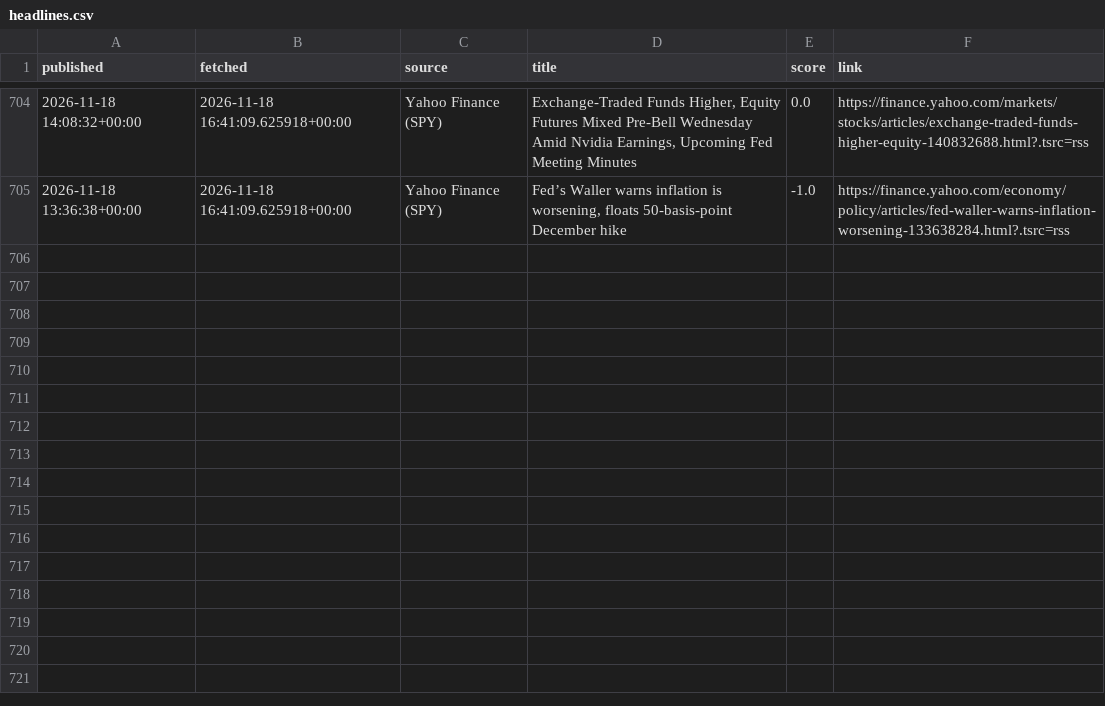
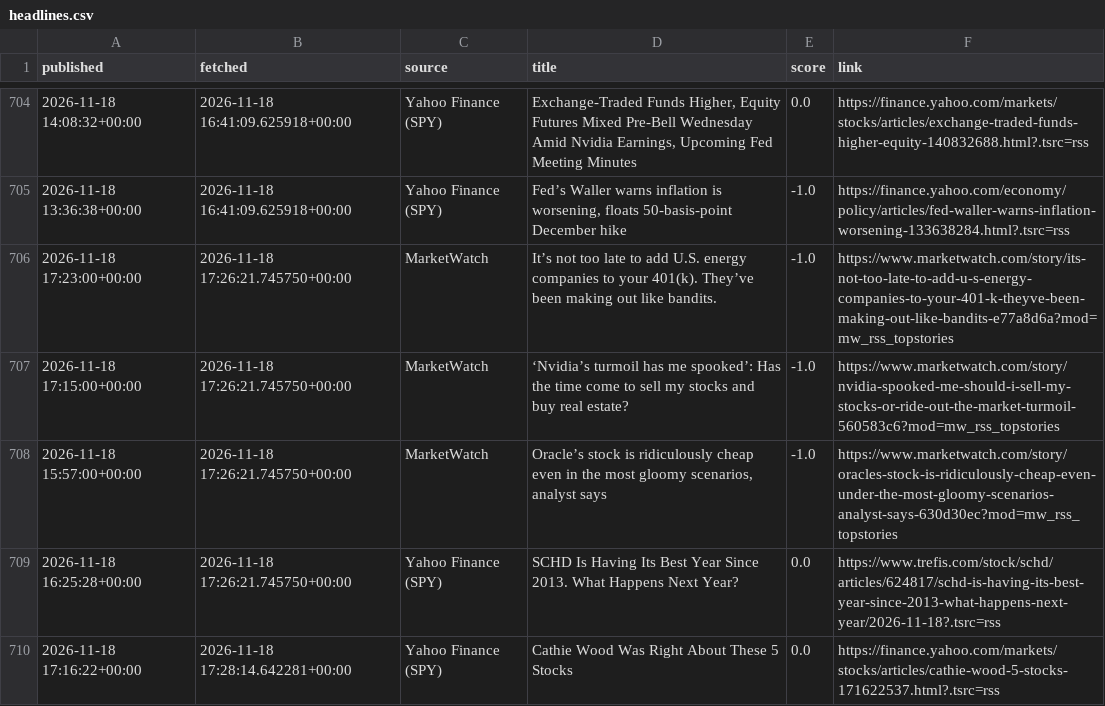
Before and after one commit to eitank123/InverterModel, a CSV file: data/news/headlines.csv, drawn as a sheet; only a part is shown, gaps mark what is left out.

```diff
--- a/data/news/headlines.csv
+++ b/data/news/headlines.csv
@@ -705 +705,6 @@ published,fetched,source,title,score,link
 2026-11-18 13:36:38+00:00,2026-11-18 16:41:09.625918+00:00,Yahoo Finance (SPY),"Fed’s Waller warns inflation is worsening, floats 50-basis-point December hike",-1.0,https://finance.yahoo.com/economy/policy/articles/fed-waller-warns-inflation-worsening-133638284.html?.tsrc=rss
+2026-11-18 17:23:00+00:00,2026-11-18 17:26:21.745750+00:00,MarketWatch,It’s not too late to add U.S. energy companies to your 401(k). They’ve been making out like bandits.,-1.0,https://www.marketwatch.com/story/its-not-too-late-to-add-u-s-energy-companies-to-your-401-k-theyve-been-making-out-like-bandits-e77a8d6a?mod=mw_rss_topstories
+2026-11-18 17:15:00+00:00,2026-11-18 17:26:21.745750+00:00,MarketWatch,‘Nvidia’s turmoil has me spooked’: Has the time come to sell my stocks and buy real estate?,-1.0,https://www.marketwatch.com/story/nvidia-spooked-me-should-i-sell-my-stocks-or-ride-out-the-market-turmoil-560583c6?mod=mw_rss_topstories
+2026-11-18 15:57:00+00:00,2026-11-18 17:26:21.745750+00:00,MarketWatch,"Oracle’s stock is ridiculously cheap even in the most gloomy scenarios, analyst says",-1.0,https://www.marketwatch.com/story/oracles-stock-is-ridiculously-cheap-even-under-the-most-gloomy-scenarios-analyst-says-630d30ec?mod=mw_rss_topstories
+2026-11-18 16:25:28+00:00,2026-11-18 17:26:21.745750+00:00,Yahoo Finance (SPY),SCHD Is Having Its Best Year Since 2013. What Happens Next Year?,0.0,https://www.trefis.com/stock/schd/articles/624817/schd-is-having-its-best-year-since-2013-what-happens-next-year/2026-11-18?.tsrc=rss
+2026-11-18 17:16:22+00:00,2026-11-18 17:28:14.642281+00:00,Yahoo Finance (SPY),Cathie Wood Was Right About These 5 Stocks,0.0,https://finance.yahoo.com/markets/stocks/articles/cathie-wood-5-stocks-171622537.html?.tsrc=rss
```
Also changed, not shown: 4 other files.
